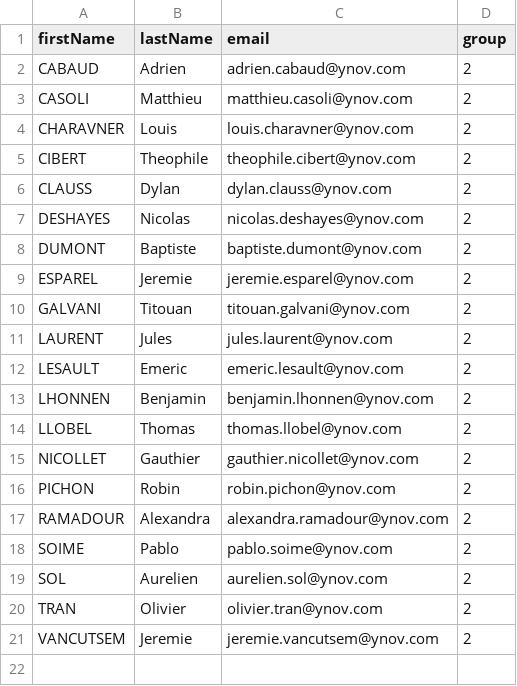
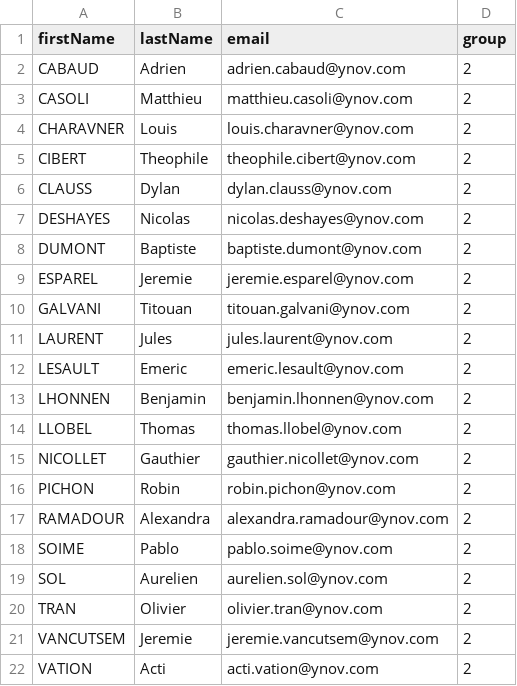
Before and after one commit to JulesAaelio/feedMyTeacherBack, a CSV file: src/ReviewBundle/Resources/Imports/studentes.csv, drawn as a sheet; the diff names each change by its address in the sheet, - before the commit and + after, or states it on an @@ line.

```diff
--- a/src/ReviewBundle/Resources/Imports/studentes.csv
+++ b/src/ReviewBundle/Resources/Imports/studentes.csv
+row 22: VATION | Acti | acti.vation@ynov.com | 2
```
Also changed, not shown: 12 other files.
